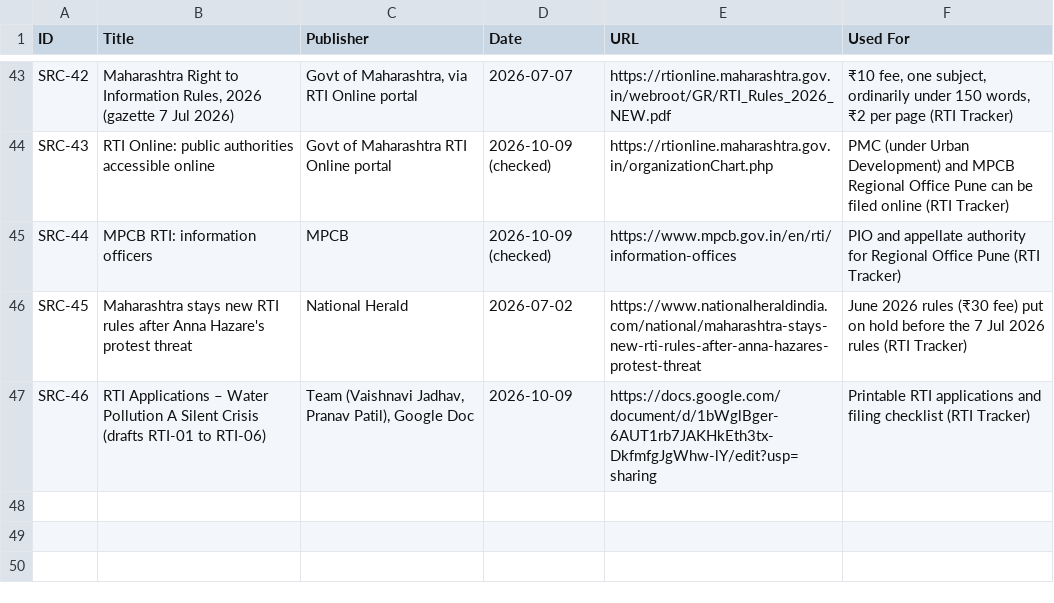
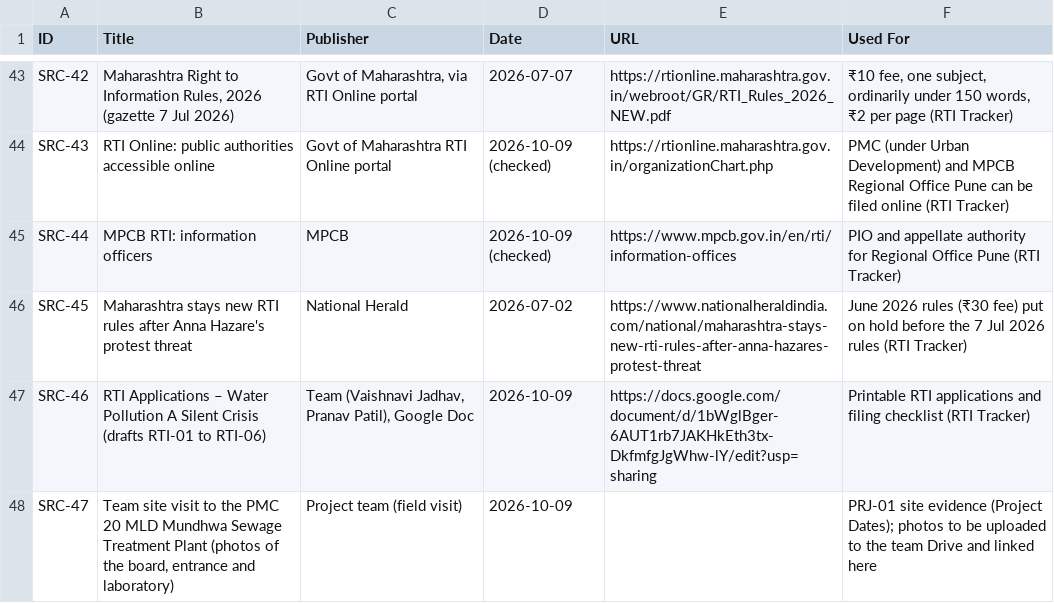
Before and after one commit to Pranav2188/water-pollution-silent-crisis, a CSV file: data/sources.csv, drawn as a sheet; only a part is shown, gaps mark what is left out; the diff names each change by its address in the sheet, - before the commit and + after, or states it on an @@ line.

```diff
--- a/data/sources.csv
+++ b/data/sources.csv
+row 48: SRC-47 | Team site visit to the PMC 20 MLD Mundhwa Sewage Treatment Plant (photos of the board, entrance and laboratory) | Project team (field visit) | 2026-10-09 |  | PRJ-01 site evidence (Project Dates); photos to be uploaded to the team Drive and linked here
```
Also changed, not shown: data/hotspots.csv, data/project_dates.csv, 7 other files.
